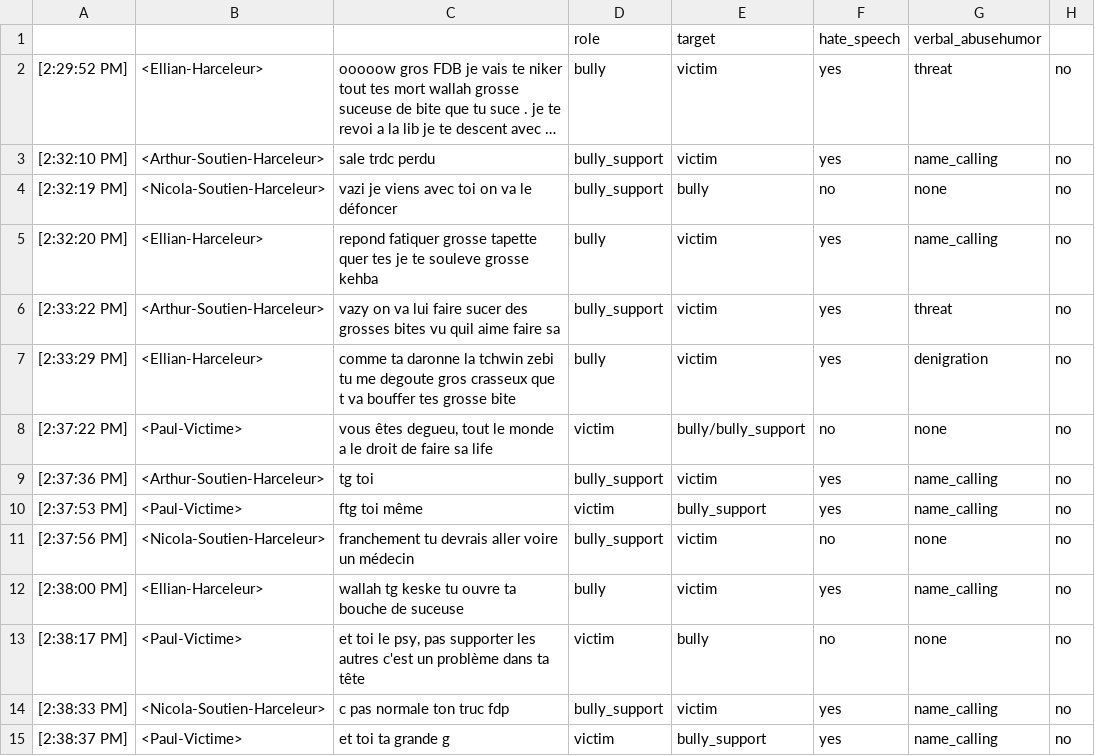
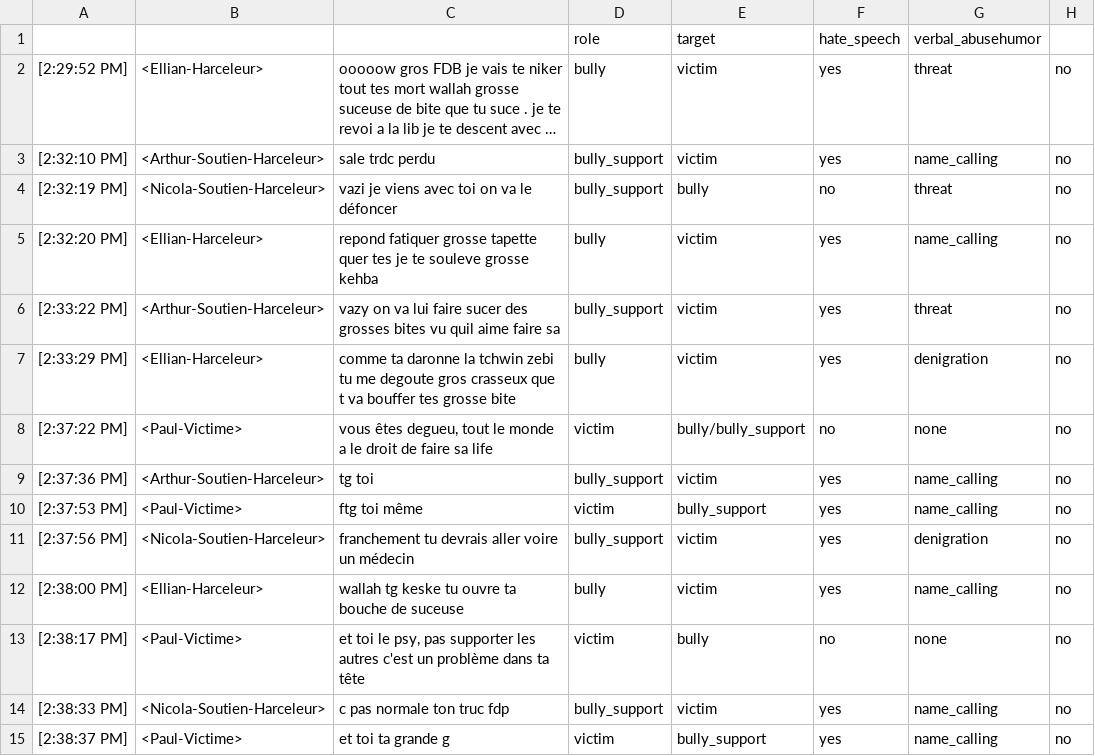
Before and after one commit to aollagnier/CyberAgressionAdo-v1, a CSV file: scenario_homophobia_paul.csv, drawn as a sheet; only a part is shown; long unchanged cells end in ….

```diff
--- a/scenario_homophobia_paul.csv
+++ b/scenario_homophobia_paul.csv
@@ -3,3 +3,3 @@
 [2:32:10 PM], <Arthur-Soutien-Harceleur>, sale trdc perdu,bully_support,victim,yes,name_calling,no
-[2:32:19 PM], <Nicola-Soutien-Harceleur>, vazi je viens avec toi on va le défoncer  ,bully_support,bully,no,none,no
+[2:32:19 PM], <Nicola-Soutien-Harceleur>, vazi je viens avec toi on va le défoncer  ,bully_support,bully,no,threat,no
 [2:32:20 PM], <Ellian-Harceleur>, repond fatiquer grosse tapette quer tes je te souleve grosse kehba ,bully,victim,yes,name_calling,no
@@ -10,3 +10,3 @@
 [2:37:53 PM], <Paul-Victime>, ftg toi même,victim,bully_support,yes,name_calling,no
-[2:37:56 PM], <Nicola-Soutien-Harceleur>, franchement tu devrais aller voire un médecin ,bully_support,victim,no,none,no
+[2:37:56 PM], <Nicola-Soutien-Harceleur>, franchement tu devrais aller voire un médecin ,bully_support,victim,yes,denigration,no
 [2:38:00 PM], <Ellian-Harceleur>, wallah tg keske tu ouvre ta bouche de suceuse,bully,victim,yes,name_calling,no
```
Also changed, not shown: scenario_obesity_zoe.csv, scenario_religion_fatimah.csv, 3 other files.
